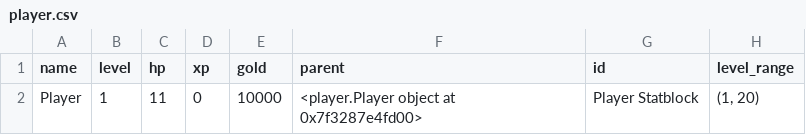
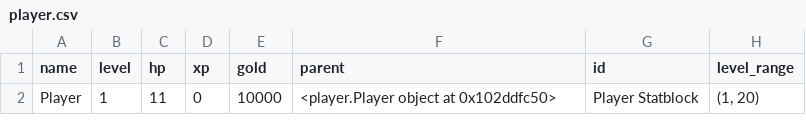
Before and after one commit to mrollinswaterman/dungeon_text, a CSV file: player.csv, drawn as a sheet; only a part is shown; the diff names each change by its address in the sheet, - before the commit and + after, or states it on an @@ line.

Commit message:
finished retooling of player inventory print. still could use some work visually, but prgrammatically and mechanically it's very sound.

```diff
--- a/player.csv
+++ b/player.csv
-F2 (parent): <player.Player object at 0x7f3287e4fd00>
+F2 (parent): <player.Player object at 0x102ddfc50>
```
Also changed, not shown: inventory.csv, 24 other files.
